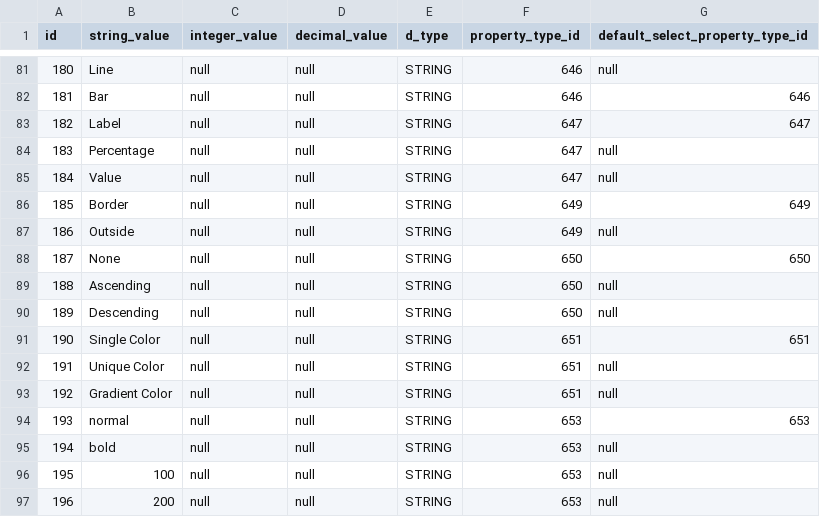
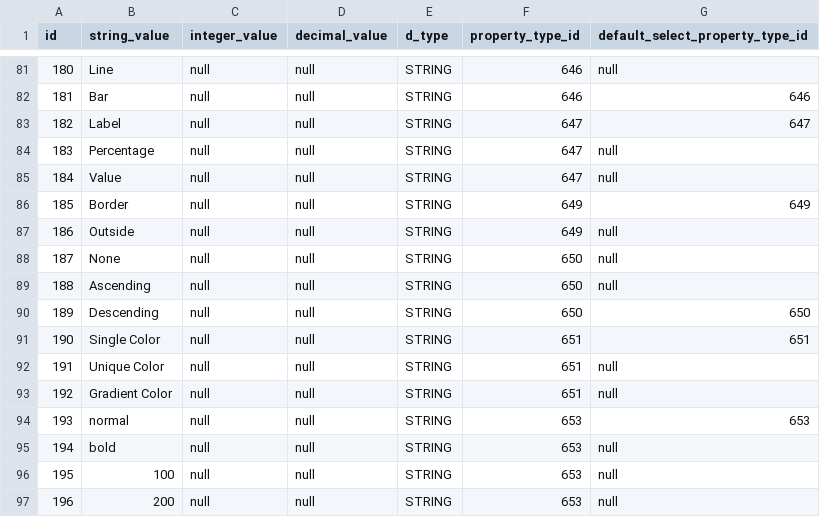
Before and after one commit to viz-centric/flair-bi, a CSV file: src/main/resources/config/liquibase/seed/values.csv, drawn as a sheet; only a part is shown, gaps mark what is left out.

```diff
--- a/src/main/resources/config/liquibase/seed/values.csv
+++ b/src/main/resources/config/liquibase/seed/values.csv
@@ -87,5 +87,5 @@ id|string_value|integer_value|decimal_value|d_type|property_type_id|default_sele
 186|Outside|null|null|STRING|649|null
-187|None|null|null|STRING|650|650
+187|None|null|null|STRING|650|null
 188|Ascending|null|null|STRING|650|null
-189|Descending|null|null|STRING|650|null
+189|Descending|null|null|STRING|650|650
 190|Single Color|null|null|STRING|651|651
```
Also changed, not shown: 3 other files.
